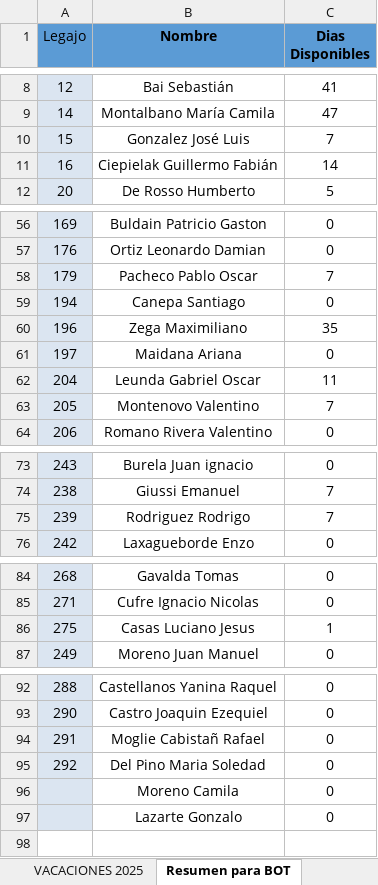
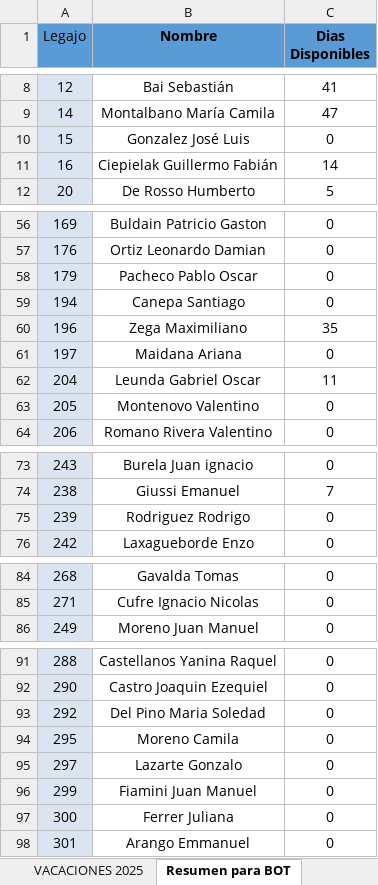
Before and after one commit to Nutralmix/Whatsapp-Bot, an Excel workbook: vacaciones.xlsx, sheet Resumen para BOT, drawn as a sheet; only a part is shown, gaps mark what is left out; values as stored, in another font and other column widths than the file's, no borders; removed rows and columns are numbered as before the commit, all else as after; the diff names each change by its address in the sheet, - before the commit and + after, or states it on an @@ line.

```diff
--- a/vacaciones.xlsx (sheet Resumen para BOT)
+++ b/vacaciones.xlsx (sheet Resumen para BOT)
-C10 (Dias Disponibles): 7
+C10 (Dias Disponibles): 0
-C58 (Dias Disponibles): 7
+C58 (Dias Disponibles): 0
-C63 (Dias Disponibles): 7
+C63 (Dias Disponibles): 0
-C75 (Dias Disponibles): 7
+C75 (Dias Disponibles): 0
-row 86: 275 | Casas Luciano Jesus | 1
-row 94: 291 | Moglie Cabistañ Rafael | 0
-A94 (Legajo): (empty)
+A94 (Legajo): 295
-A95 (Legajo): (empty)
+A95 (Legajo): 297
+row 96: 299 | Fiamini Juan Manuel | 0
+row 97: 300 | Ferrer Juliana | 0
+row 98: 301 | Arango Emmanuel | 0
```
Also changed, not shown: sheet VACACIONES 2025, sheet VACACIONES 2024, formulas that keep their value, 2 other files.
